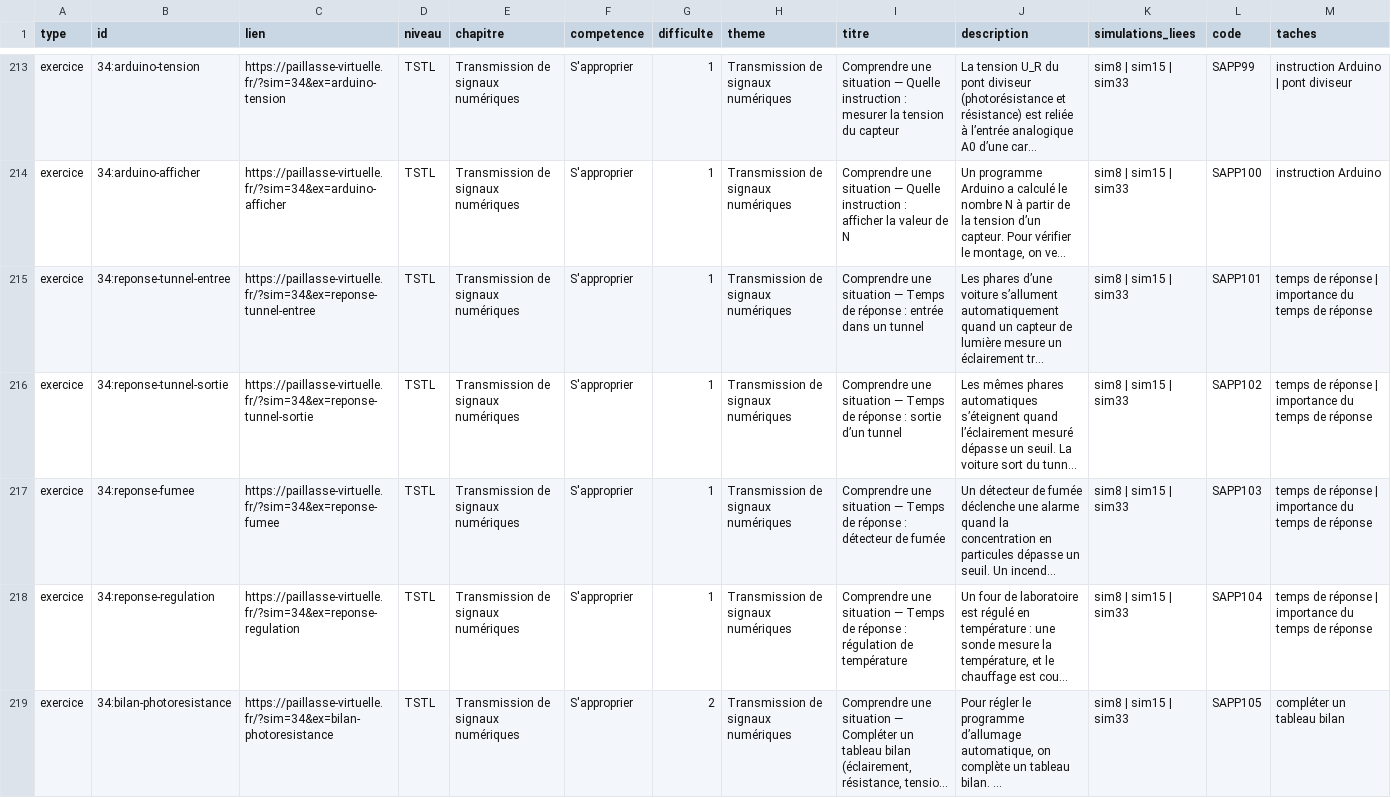
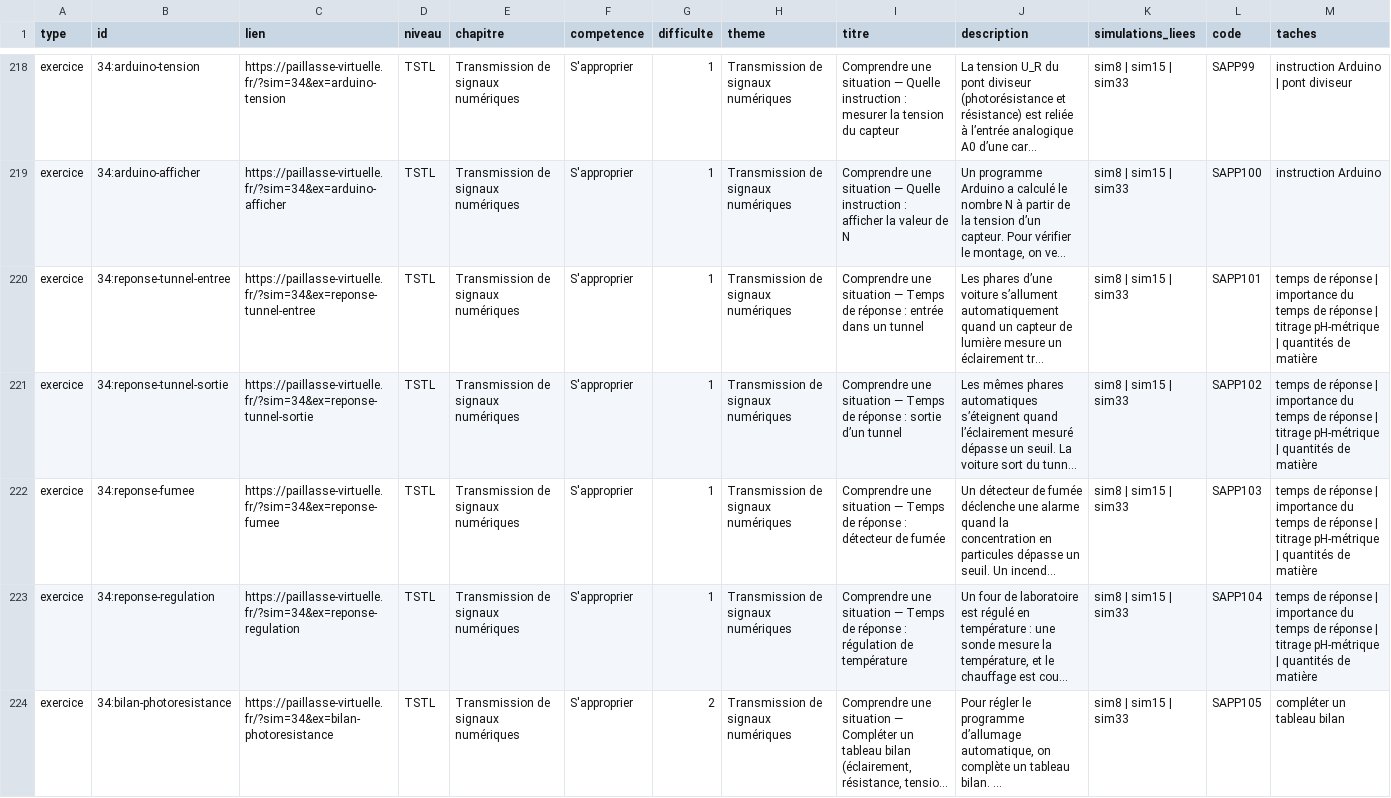
Before and after one commit to nilsprofgrenoble/simulations-chimie, a CSV file: public/catalogue.csv, drawn as a sheet; only a part is shown, gaps mark what is left out; long unchanged cells end in …; addresses are those after the commit; the diff covers the shown part only; the diff names each change by its address in the sheet, - before the commit and + after, or states it on an @@ line.

```diff
--- a/public/catalogue.csv
+++ b/public/catalogue.csv
-M220:M223 (taches): …de réponse
+M220:M223 (taches): …de réponse | titrage pH-métrique | quantités de matière
```
Also changed, not shown: 11 added rows and 29 edited cells elsewhere in this file, 16 other files.
